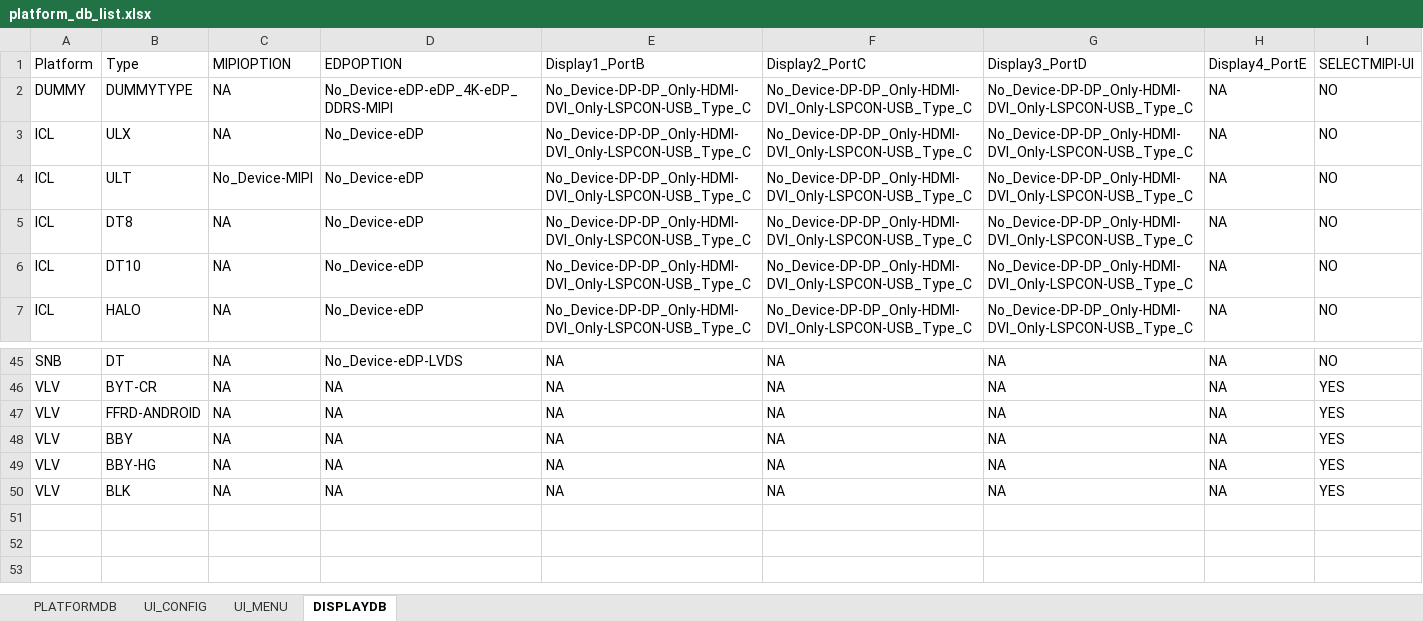
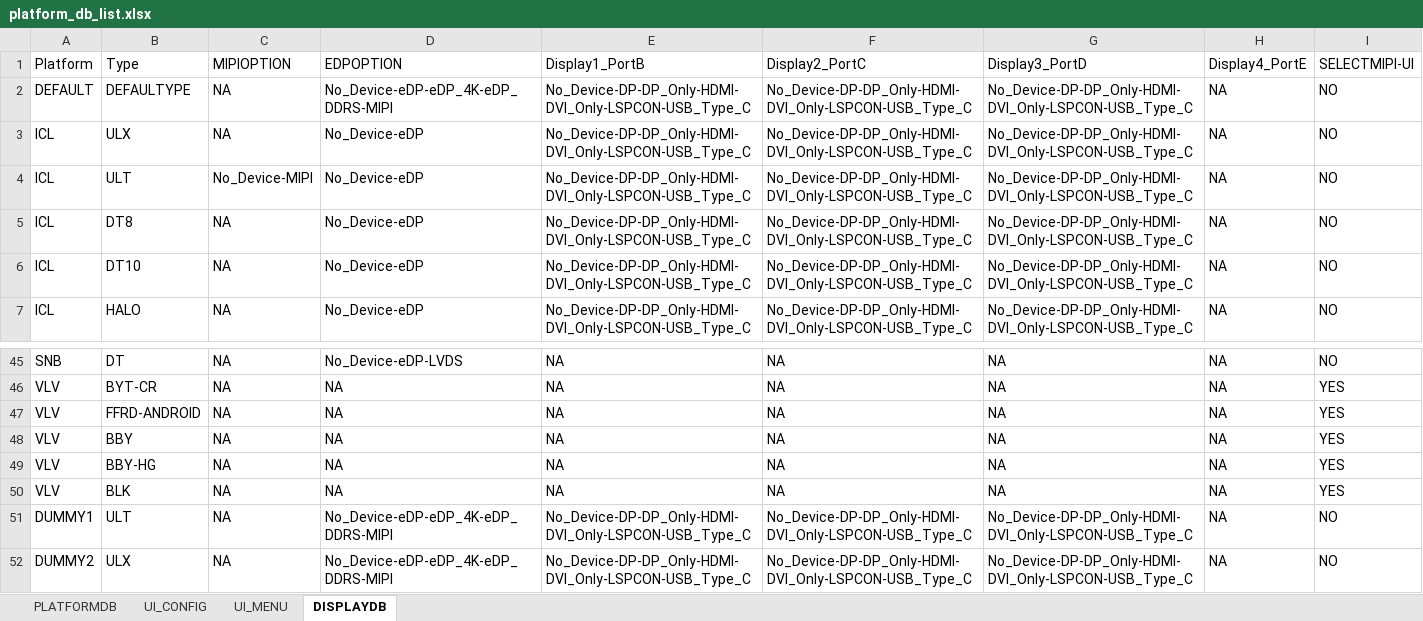
Before and after one commit to c-herrera/merge_utility, an Excel workbook: platform_db_list.xlsx, sheet DISPLAYDB, drawn as a sheet; only a part is shown, gaps mark what is left out; values as stored, in another font and other column widths than the file's, no borders; the diff names each change by its address in the sheet, - before the commit and + after, or states it on an @@ line.

```diff
--- a/platform_db_list.xlsx (sheet DISPLAYDB)
+++ b/platform_db_list.xlsx (sheet DISPLAYDB)
-A2 (Platform): DUMMY
+A2 (Platform): DEFAULT
-B2 (Type): DUMMYTYPE
+B2 (Type): DEFAULTYPE
+row 51: DUMMY1 | ULT | NA | No_Device-eDP-eDP_4K-eDP_DDRS-MIPI | No_Device-DP-DP_Only-HDMI-DVI_Only-LSPCON-USB_Type_C | No_Device-DP-DP_Only-HDMI-DVI_Only-LSPCON-USB_Type_C | No_Device-DP-DP_Only-HDMI-DVI_Only-LSPCON-USB_Type_C | NA | NO
+row 52: DUMMY2 | ULX | NA | No_Device-eDP-eDP_4K-eDP_DDRS-MIPI | No_Device-DP-DP_Only-HDMI-DVI_Only-LSPCON-USB_Type_C | No_Device-DP-DP_Only-HDMI-DVI_Only-LSPCON-USB_Type_C | No_Device-DP-DP_Only-HDMI-DVI_Only-LSPCON-USB_Type_C | NA | NO
```
Also changed, not shown: sheet PLATFORMDB, sheet UI_MENU, sheet UI_CONFIG.
